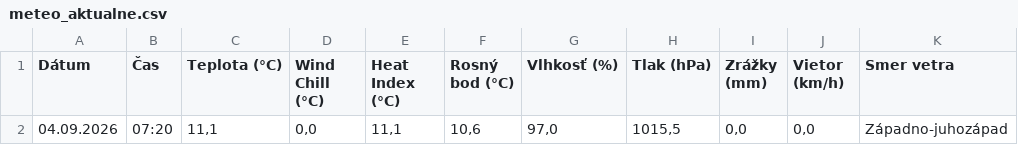
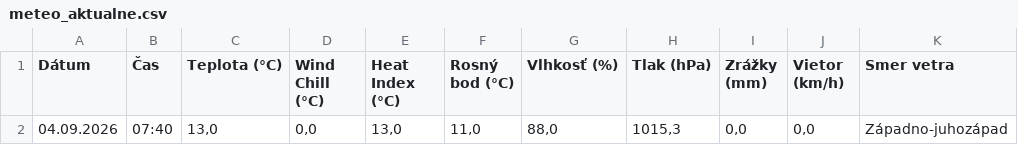
Before and after one commit to dafecko/Puste_Pole_Meteo, a CSV file: meteo_aktualne.csv, drawn as a sheet; only a part is shown; the diff names each change by its address in the sheet, - before the commit and + after, or states it on an @@ line.

```diff
--- a/meteo_aktualne.csv
+++ b/meteo_aktualne.csv
-B2 (Čas): 07:20
+B2 (Čas): 07:40
-C2 (Teplota (°C)): 11,1
+C2 (Teplota (°C)): 13,0
-E2 (Heat Index (°C)): 11,1
+E2 (Heat Index (°C)): 13,0
-F2 (Rosný bod (°C)): 10,6
+F2 (Rosný bod (°C)): 11,0
-G2 (Vlhkosť (%)): 97,0
+G2 (Vlhkosť (%)): 88,0
-H2 (Tlak (hPa)): 1015,5
+H2 (Tlak (hPa)): 1015,3
```
